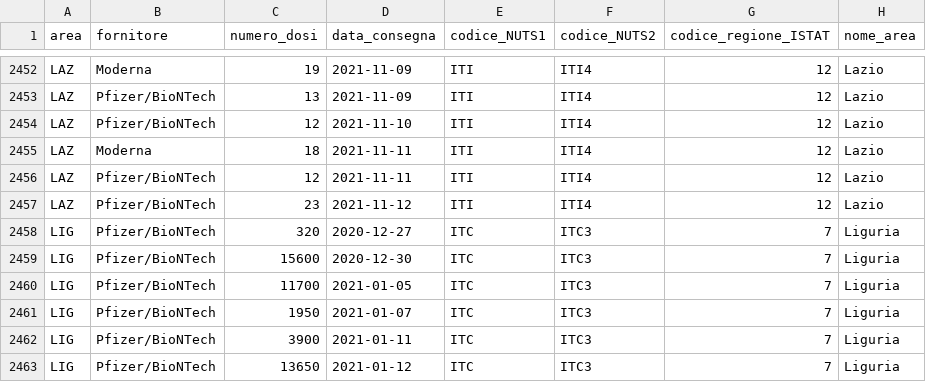
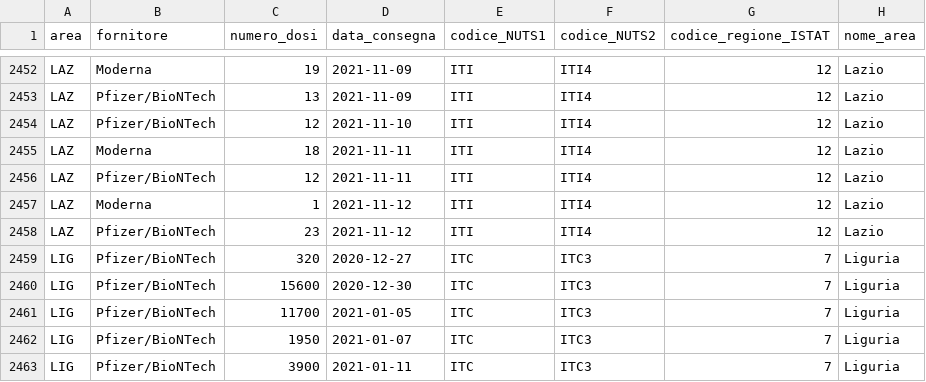
Before and after one commit to italia/covid19-opendata-vaccini, a CSV file: dati/consegne-vaccini-latest.csv, drawn as a sheet; only a part is shown, gaps mark what is left out; the shorter side is filled out with more unchanged rows; the diff names each change by its address in the sheet, - before the commit and + after, or states it on an @@ line.

Commit message:
update dataset

```diff
--- a/dati/consegne-vaccini-latest.csv
+++ b/dati/consegne-vaccini-latest.csv
+row 2457: LAZ | Moderna | 1 | 2021-11-12 | ITI | ITI4 | 12 | Lazio
```
Also changed, not shown: dati/anagrafica-vaccini-summary-latest.csv, dati/somministrazioni-vaccini-summary-latest.csv, 7 other files.
